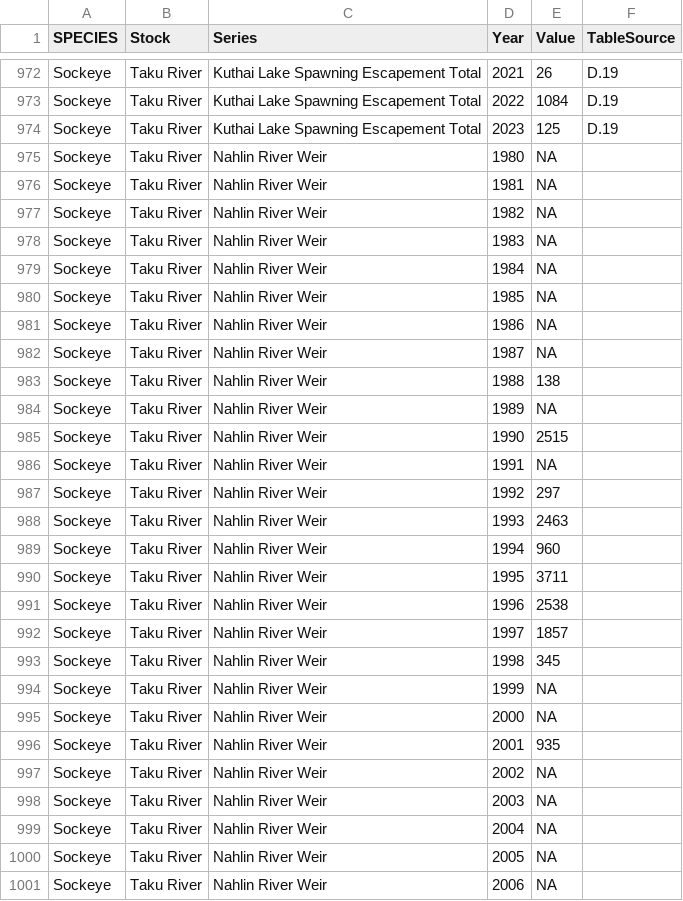
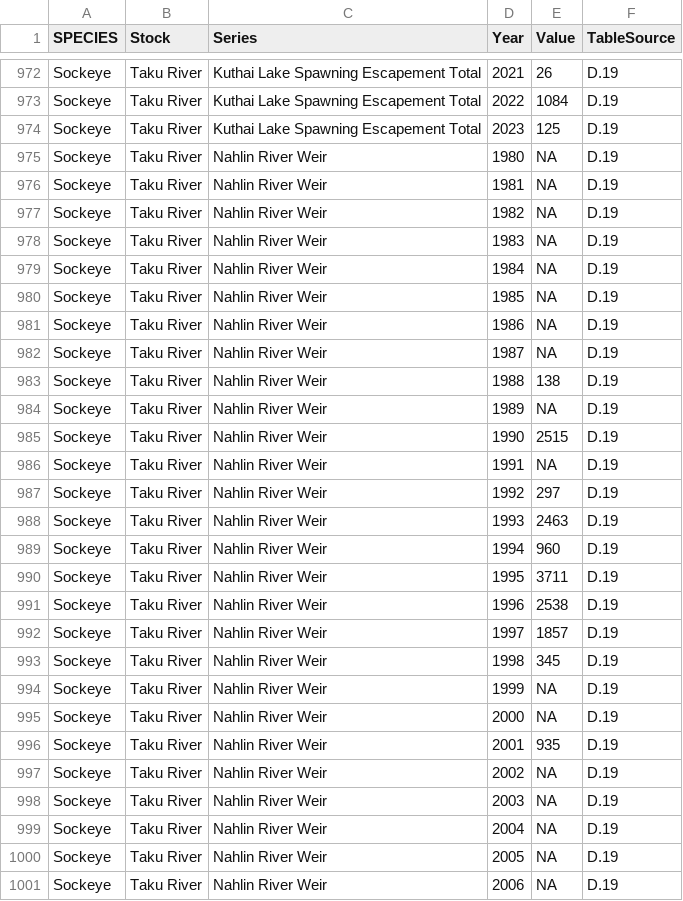
Before and after one commit to salmonwatersheds/transboundary-data, a CSV file: data/1_raw-data/TTC_ManualExtract_Taku_Sockeye.csv, drawn as a sheet; only a part is shown, gaps mark what is left out; the diff covers the shown part only.

Commit message:
Update tableSource for Nahlin River Weir

```diff
--- a/data/1_raw-data/TTC_ManualExtract_Taku_Sockeye.csv
+++ b/data/1_raw-data/TTC_ManualExtract_Taku_Sockeye.csv
@@ -974,28 +974,28 @@ Sockeye,Taku River,Kuthai Lake Spawning Escapement Total,2022,1084,D.19
 Sockeye,Taku River,Kuthai Lake Spawning Escapement Total,2023,125,D.19
-Sockeye,Taku River,Nahlin River Weir ,1980,NA,
-Sockeye,Taku River,Nahlin River Weir ,1981,NA,
-Sockeye,Taku River,Nahlin River Weir ,1982,NA,
-Sockeye,Taku River,Nahlin River Weir ,1983,NA,
-Sockeye,Taku River,Nahlin River Weir ,1984,NA,
-Sockeye,Taku River,Nahlin River Weir ,1985,NA,
-Sockeye,Taku River,Nahlin River Weir ,1986,NA,
-Sockeye,Taku River,Nahlin River Weir ,1987,NA,
-Sockeye,Taku River,Nahlin River Weir ,1988,138,
-Sockeye,Taku River,Nahlin River Weir ,1989,NA,
-Sockeye,Taku River,Nahlin River Weir ,1990,2515,
-Sockeye,Taku River,Nahlin River Weir ,1991,NA,
-Sockeye,Taku River,Nahlin River Weir ,1992,297,
-Sockeye,Taku River,Nahlin River Weir ,1993,2463,
-Sockeye,Taku River,Nahlin River Weir ,1994,960,
-Sockeye,Taku River,Nahlin River Weir ,1995,3711,
-Sockeye,Taku River,Nahlin River Weir ,1996,2538,
-Sockeye,Taku River,Nahlin River Weir ,1997,1857,
-Sockeye,Taku River,Nahlin River Weir ,1998,345,
-Sockeye,Taku River,Nahlin River Weir ,1999,NA,
-Sockeye,Taku River,Nahlin River Weir ,2000,NA,
-Sockeye,Taku River,Nahlin River Weir ,2001,935,
-Sockeye,Taku River,Nahlin River Weir ,2002,NA,
-Sockeye,Taku River,Nahlin River Weir ,2003,NA,
-Sockeye,Taku River,Nahlin River Weir ,2004,NA,
-Sockeye,Taku River,Nahlin River Weir ,2005,NA,
-Sockeye,Taku River,Nahlin River Weir ,2006,NA,
+Sockeye,Taku River,Nahlin River Weir ,1980,NA,D.19
+Sockeye,Taku River,Nahlin River Weir ,1981,NA,D.19
+Sockeye,Taku River,Nahlin River Weir ,1982,NA,D.19
+Sockeye,Taku River,Nahlin River Weir ,1983,NA,D.19
+Sockeye,Taku River,Nahlin River Weir ,1984,NA,D.19
+Sockeye,Taku River,Nahlin River Weir ,1985,NA,D.19
+Sockeye,Taku River,Nahlin River Weir ,1986,NA,D.19
+Sockeye,Taku River,Nahlin River Weir ,1987,NA,D.19
+Sockeye,Taku River,Nahlin River Weir ,1988,138,D.19
+Sockeye,Taku River,Nahlin River Weir ,1989,NA,D.19
+Sockeye,Taku River,Nahlin River Weir ,1990,2515,D.19
+Sockeye,Taku River,Nahlin River Weir ,1991,NA,D.19
+Sockeye,Taku River,Nahlin River Weir ,1992,297,D.19
+Sockeye,Taku River,Nahlin River Weir ,1993,2463,D.19
+Sockeye,Taku River,Nahlin River Weir ,1994,960,D.19
+Sockeye,Taku River,Nahlin River Weir ,1995,3711,D.19
+Sockeye,Taku River,Nahlin River Weir ,1996,2538,D.19
+Sockeye,Taku River,Nahlin River Weir ,1997,1857,D.19
+Sockeye,Taku River,Nahlin River Weir ,1998,345,D.19
+Sockeye,Taku River,Nahlin River Weir ,1999,NA,D.19
+Sockeye,Taku River,Nahlin River Weir ,2000,NA,D.19
+Sockeye,Taku River,Nahlin River Weir ,2001,935,D.19
+Sockeye,Taku River,Nahlin River Weir ,2002,NA,D.19
+Sockeye,Taku River,Nahlin River Weir ,2003,NA,D.19
+Sockeye,Taku River,Nahlin River Weir ,2004,NA,D.19
+Sockeye,Taku River,Nahlin River Weir ,2005,NA,D.19
+Sockeye,Taku River,Nahlin River Weir ,2006,NA,D.19
```
Also changed, not shown: 17 edited cells elsewhere in this file, data/2_clean-data/TTC_MERGED.csv.
